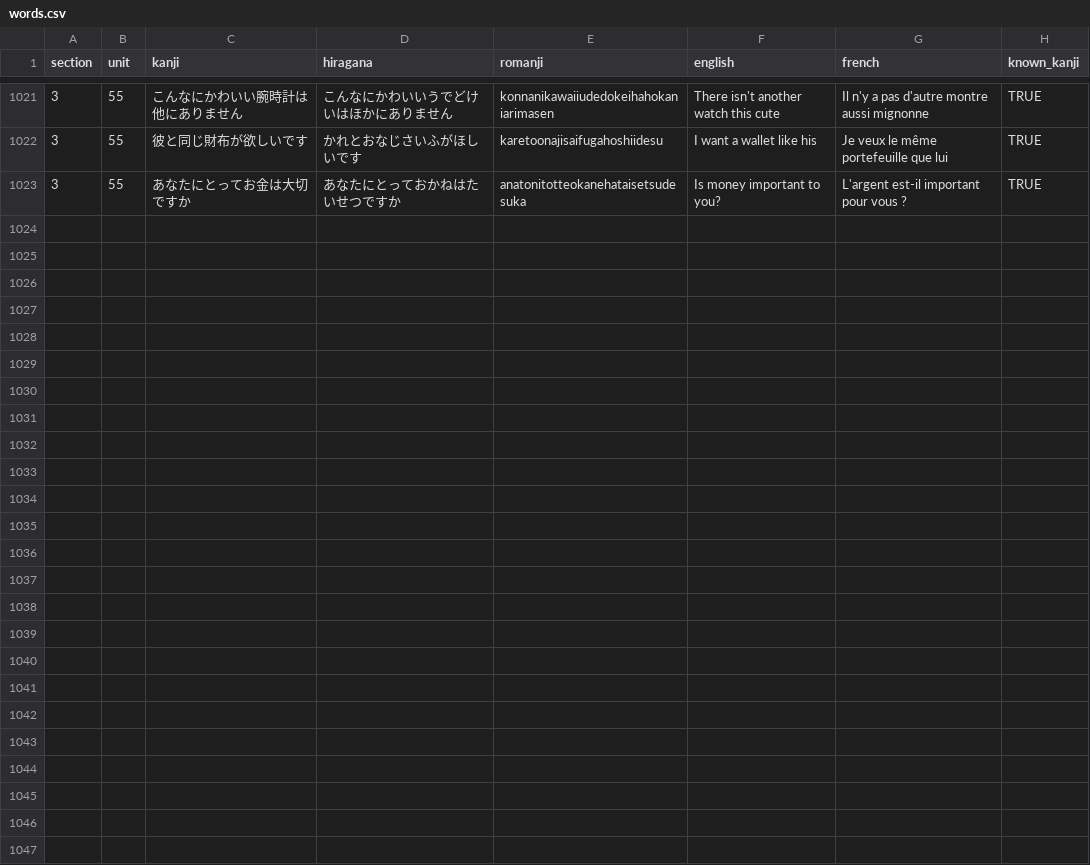
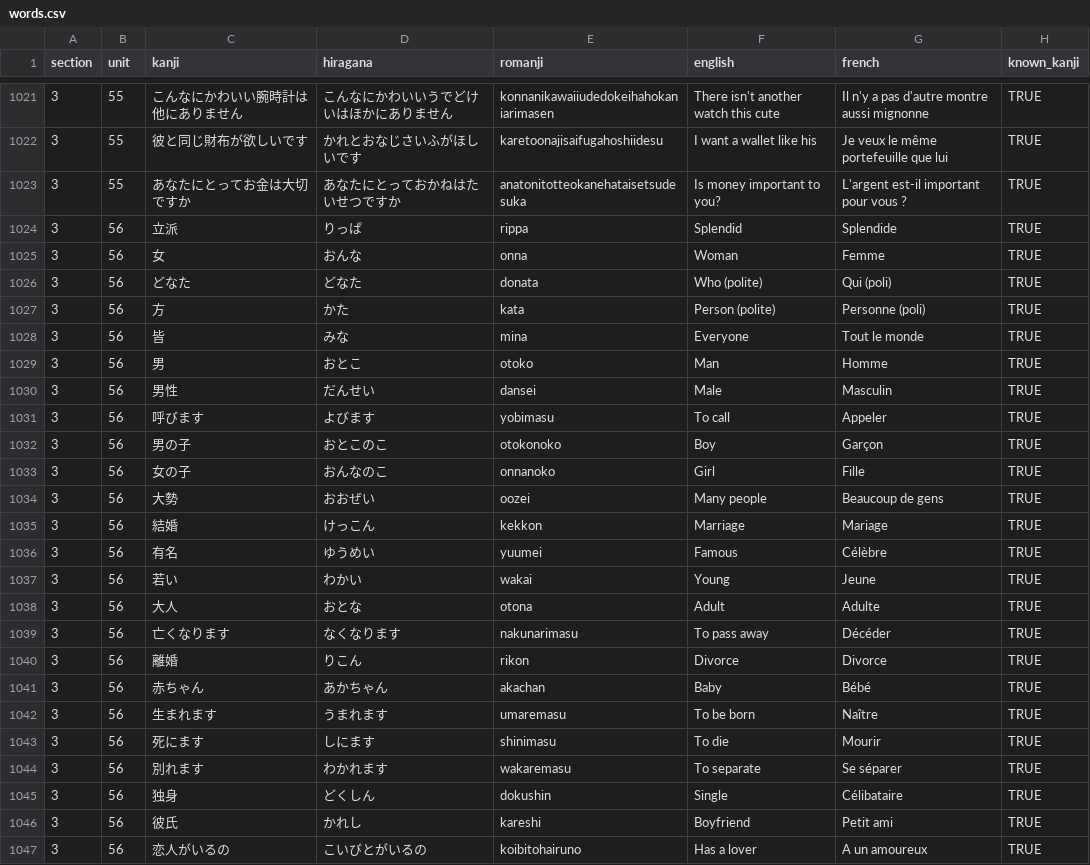
Before and after one commit to f-nicolai/japanese_leanring, a CSV file: data/words.csv, drawn as a sheet; only a part is shown, gaps mark what is left out.

```diff
--- a/data/words.csv
+++ b/data/words.csv
@@ -1023 +1023,25 @@
 3;55;あなたにとってお金は大切ですか;あなたにとっておかねはたいせつですか;anatonitotteokanehataisetsudesuka;Is money important to you?;L'argent est-il important pour vous ?;TRUE
+3;56;立派;りっぱ;rippa;Splendid;Splendide;TRUE
+3;56;女;おんな;onna;Woman;Femme;TRUE
+3;56;どなた;どなた;donata;Who (polite);Qui (poli);TRUE
+3;56;方;かた;kata;Person (polite);Personne (poli);TRUE
+3;56;皆;みな;mina;Everyone;Tout le monde;TRUE
+3;56;男;おとこ;otoko;Man;Homme;TRUE
+3;56;男性;だんせい;dansei;Male;Masculin;TRUE
+3;56;呼びます;よびます;yobimasu;To call;Appeler;TRUE
+3;56;男の子;おとこのこ;otokonoko;Boy;Garçon;TRUE
+3;56;女の子;おんなのこ;onnanoko;Girl;Fille;TRUE
+3;56;大勢;おおぜい;oozei;Many people;Beaucoup de gens;TRUE
+3;56;結婚;けっこん;kekkon;Marriage;Mariage;TRUE
+3;56;有名;ゆうめい;yuumei;Famous;Célèbre;TRUE
+3;56;若い;わかい;wakai;Young;Jeune;TRUE
+3;56;大人;おとな;otona;Adult;Adulte;TRUE
+3;56;亡くなります;なくなります;nakunarimasu;To pass away;Décéder;TRUE
+3;56;離婚;りこん;rikon;Divorce;Divorce;TRUE
+3;56;赤ちゃん;あかちゃん;akachan;Baby;Bébé;TRUE
+3;56;生まれます;うまれます;umaremasu;To be born;Naître;TRUE
+3;56;死にます;しにます;shinimasu;To die;Mourir;TRUE
+3;56;別れます;わかれます;wakaremasu;To separate;Se séparer;TRUE
+3;56;独身;どくしん;dokushin;Single;Célibataire;TRUE
+3;56;彼氏;かれし;kareshi;Boyfriend;Petit ami;TRUE
+3;56;恋人がいるの;こいびとがいるの;koibitohairuno;Has a lover;A un amoureux;TRUE
```
Also changed, not shown: data/verbs.csv.
